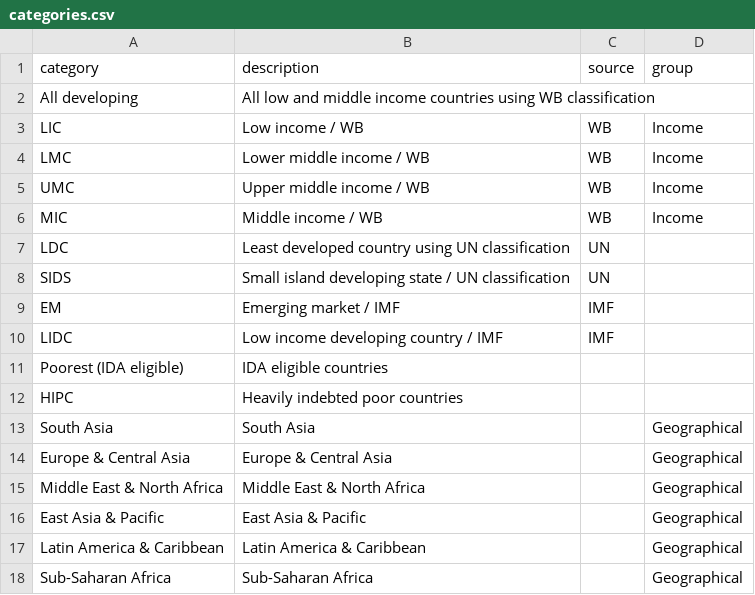
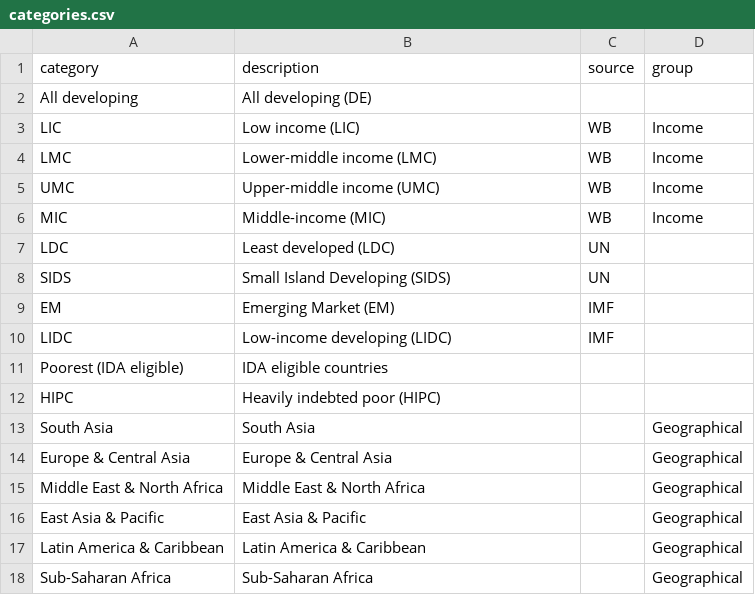
Before and after one commit to UNDP-Data/dv-debt-to-gdp, a CSV file: public/data/categories.csv, drawn as a sheet.

Commit message:
data from github + other changes

```diff
--- a/public/data/categories.csv
+++ b/public/data/categories.csv
@@ -1,13 +1,13 @@
 category,description,source,group
-All developing,All low and middle income countries using WB classification,,
-LIC,Low income / WB,WB,Income
-LMC,Lower middle income / WB,WB,Income
-UMC,Upper middle income / WB,WB,Income
-MIC,Middle income / WB,WB,Income
-LDC,Least developed country using UN classification,UN,
-SIDS,Small island developing state / UN classification,UN,
-EM,Emerging market / IMF,IMF,
-LIDC,Low income developing country / IMF,IMF,
+All developing,All developing (DE),,
+LIC,Low income (LIC),WB,Income
+LMC,Lower-middle income (LMC),WB,Income
+UMC,Upper-middle income (UMC),WB,Income
+MIC,Middle-income (MIC),WB,Income
+LDC,Least developed (LDC),UN,
+SIDS,Small Island Developing (SIDS),UN,
+EM,Emerging Market (EM),IMF,
+LIDC,Low-income developing (LIDC),IMF,
 Poorest (IDA eligible),IDA eligible countries ,,
-HIPC,Heavily indebted poor countries,,
+HIPC,Heavily indebted poor (HIPC),,
 South Asia,South Asia,,Geographical
```
Also changed, not shown: 2 other files.
